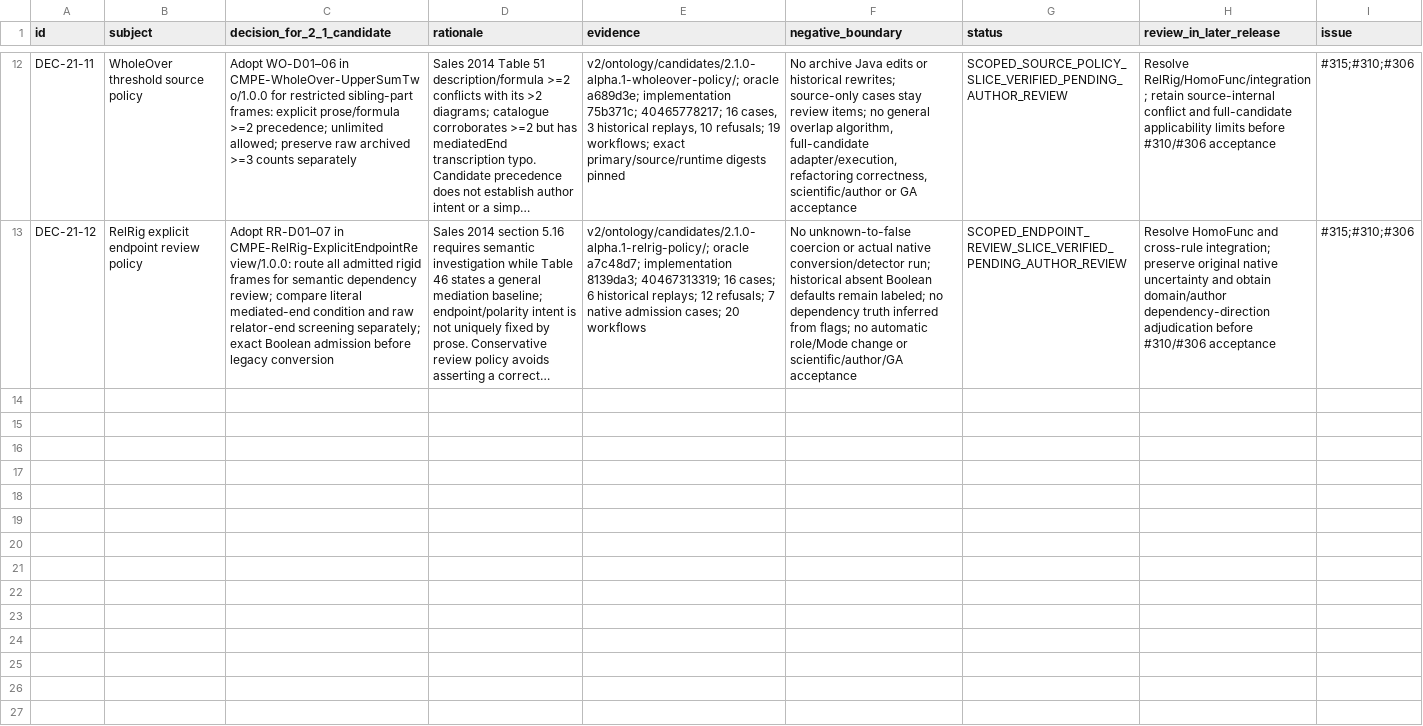
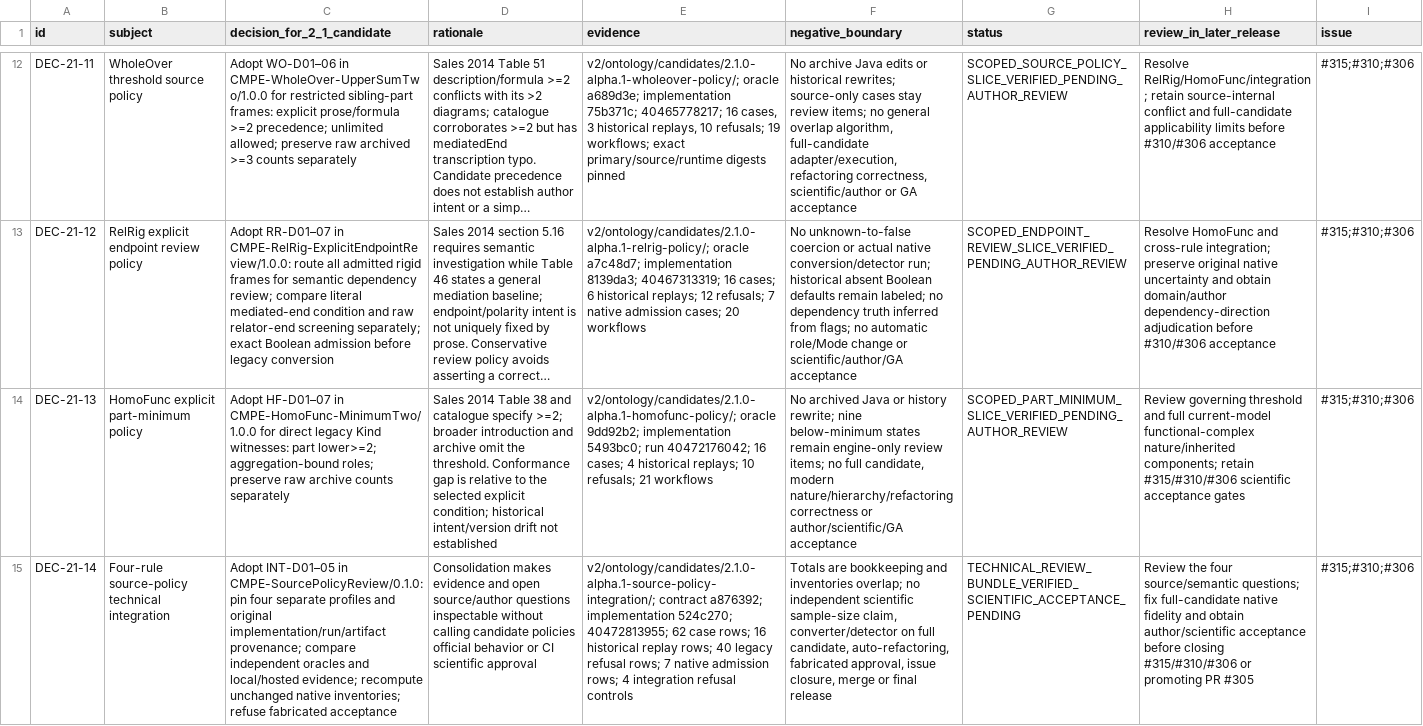
Before and after one commit to ArazSaieArasi3/CM-PharmE, a CSV file: v2/release/2.1/0.1.0/decision-register.csv, drawn as a sheet; only a part is shown, gaps mark what is left out; long unchanged cells end in …; the diff names each change by its address in the sheet, - before the commit and + after, or states it on an @@ line.

Commit message:
Record four verified source-policy slices and technical review bundle; preserve pending scientific release gates (#315)

```diff
--- a/v2/release/2.1/0.1.0/decision-register.csv
+++ b/v2/release/2.1/0.1.0/decision-register.csv
+row 14: DEC-21-13 | HomoFunc explicit part-minimum policy | Adopt HF-D01–07 in CMPE-HomoFunc-MinimumTwo/1.0.0 for direct legacy Kind witnesses: part lower>=2; aggregation-bound roles; preserve raw archive counts separately | Sales 2014 Table 38 and catalogue specify >=2; broader introduction and archive omit the threshold. Conformance gap is relative to the selected explicit condition; historical intent/version drift not established | v2/ontology/candidates/2.1.0-alpha.1-homofunc-policy/; oracle 9dd92b2; implementation 5493bc0; run 40472176042; 16 cases; 4 historical replays; 10 refusals; 21 workflows | No archived Java or history rewrite; nine below-minimum states remain engine-only review items; no full candidate, modern nature/hierarchy/refactoring correctness or author/scientific/GA acceptance | SCOPED_PART_MINIMUM_SLICE_VERIFIED_PENDING_AUTHOR_REVIEW | Review governing threshold and full current-model functional-complex nature/inherited components; retain #315/#310/#306 scientific acceptance gates | #315;#310;#306
+row 15: DEC-21-14 | Four-rule source-policy technical integration | Adopt INT-D01–05 in CMPE-SourcePolicyReview/0.1.0: pin four separate profiles and original implementation/run/artifact provenance; compare independent oracles and local/hosted evidence; recompute unchanged native inventories; refuse fabricated acceptance | Consolidation makes evidence and open source/author questions inspectable without calling candidate policies official behavior or CI scientific approval | v2/ontology/candidates/2.1.0-alpha.1-source-policy-integration/; contract a876392; implementation 524c270; 40472813955; 62 case rows; 16 historical replay rows; 40 legacy refusal rows; 7 native admission rows; 4 integration refusal controls | Totals are bookkeeping and inventories overlap; no independent scientific sample-size claim, converter/detector on full candidate, auto-refactoring, fabricated approval, issue closure, merge or final release | TECHNICAL_REVIEW_BUNDLE_VERIFIED_SCIENTIFIC_ACCEPTANCE_PENDING | Review the four source/semantic questions; fix full-candidate native fidelity and obtain author/scientific acceptance before closing #315/#310/#306 or promoting PR #305 | #315;#310;#306
```
Also changed, not shown: 7 other files.
